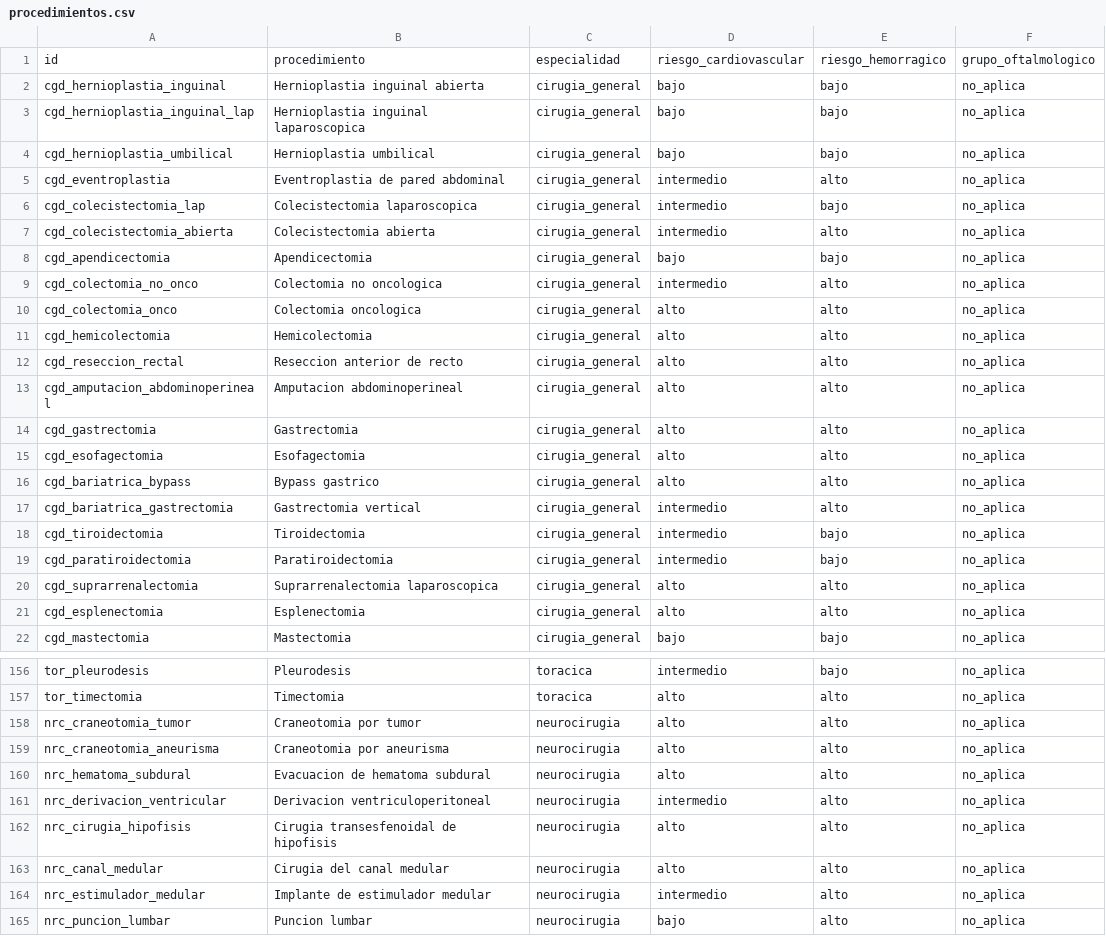
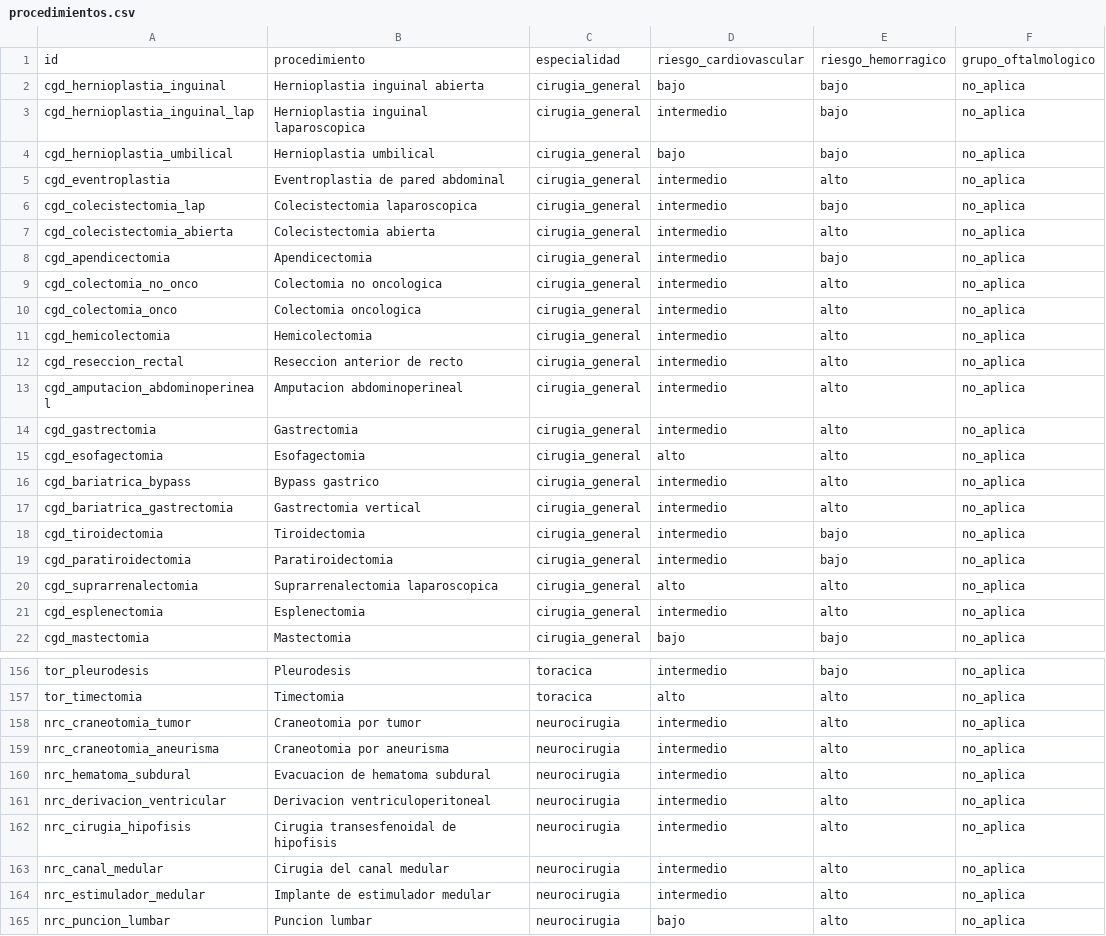
Before and after one commit to fernigear-spec/preanestesia, a CSV file: datos/procedimientos.csv, drawn as a sheet; only a part is shown, gaps mark what is left out; the diff covers the shown part only; the diff names each change by its address in the sheet, - before the commit and + after, or states it on an @@ line.

Commit message:
Corregir clasificación HBPM, riesgo CV de procedimientos y 'otro procedimiento'
- HBPM (§8.4): clasifica por dosis, pauta, peso y aclaramiento con tablas SETH; si no encaja, pregunta. Paso 8 captura dosis y pauta y clasifica solo. Tests con los 4 escenarios de enoxaparina
- Riesgo CV de procedimientos alineado con §7.1 (19 cambios: neurocirugía, intraperitoneal no multivisceral, urológica mayor, artrodesis lumbar, apendicectomía y hernioplastia lap a intermedio)
- 'Otro procedimiento': la enfermera marca a mano riesgo CV, hemorrágico y neuroaxial (sin valores por defecto)

```diff
--- a/datos/procedimientos.csv
+++ b/datos/procedimientos.csv
-D3: bajo
+D3: intermedio
-D8: bajo
+D8: intermedio
-D10:D14: alto
+D10:D14: intermedio
-D16: alto
+D16: intermedio
-D21: alto
+D21: intermedio
-D158:D160: alto
+D158:D160: intermedio
-D162:D163: alto
+D162:D163: intermedio
```
Also changed, not shown: 5 edited cells elsewhere in this file, 10 other files.
